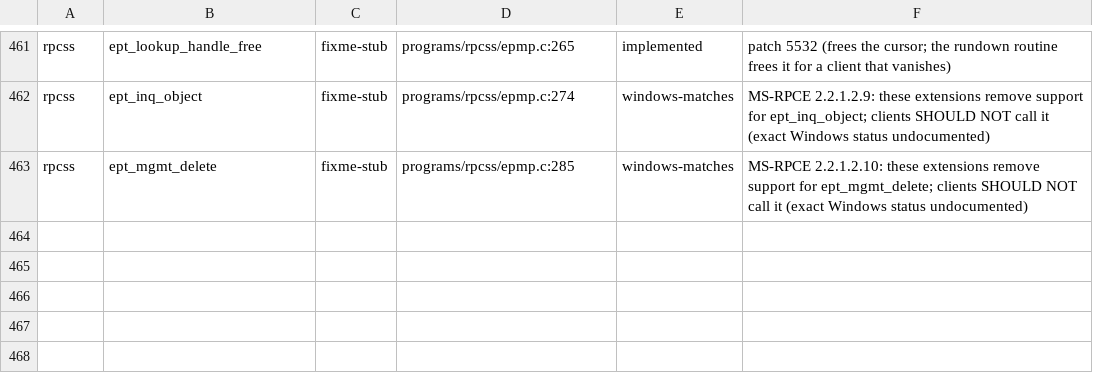
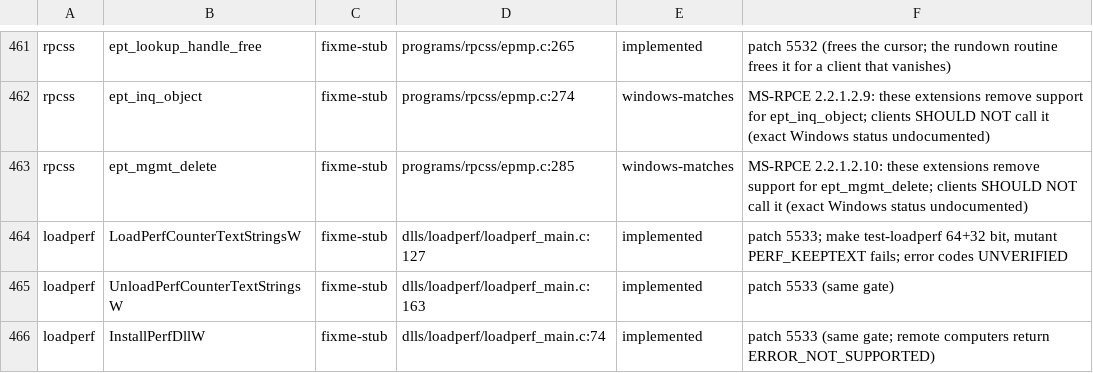
Before and after one commit to Stained-Glass-OS/wine-sg, a TSV file: docs/stubs/triage-7.tsv, drawn as a sheet; only a part is shown, gaps mark what is left out.

```diff
--- a/docs/stubs/triage-7.tsv
+++ b/docs/stubs/triage-7.tsv
@@ -463 +463,4 @@ rpcss	ept_inq_object	fixme-stub	programs/rpcss/epmp.c:274	windows-matches	MS-RPC
 rpcss	ept_mgmt_delete	fixme-stub	programs/rpcss/epmp.c:285	windows-matches	MS-RPCE 2.2.1.2.10: these extensions remove support for ept_mgmt_delete; clients SHOULD NOT call it (exact Windows status undocumented)
+loadperf	LoadPerfCounterTextStringsW	fixme-stub	dlls/loadperf/loadperf_main.c:127	implemented	patch 5533; make test-loadperf 64+32 bit, mutant PERF_KEEPTEXT fails; error codes UNVERIFIED
+loadperf	UnloadPerfCounterTextStringsW	fixme-stub	dlls/loadperf/loadperf_main.c:163	implemented	patch 5533 (same gate)
+loadperf	InstallPerfDllW	fixme-stub	dlls/loadperf/loadperf_main.c:74	implemented	patch 5533 (same gate; remote computers return ERROR_NOT_SUPPORTED)
```
Also changed, not shown: 6 other files.
